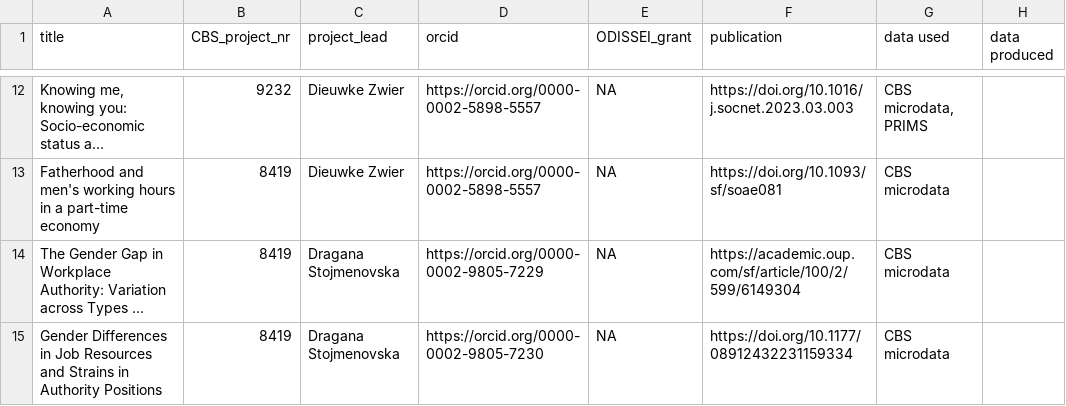
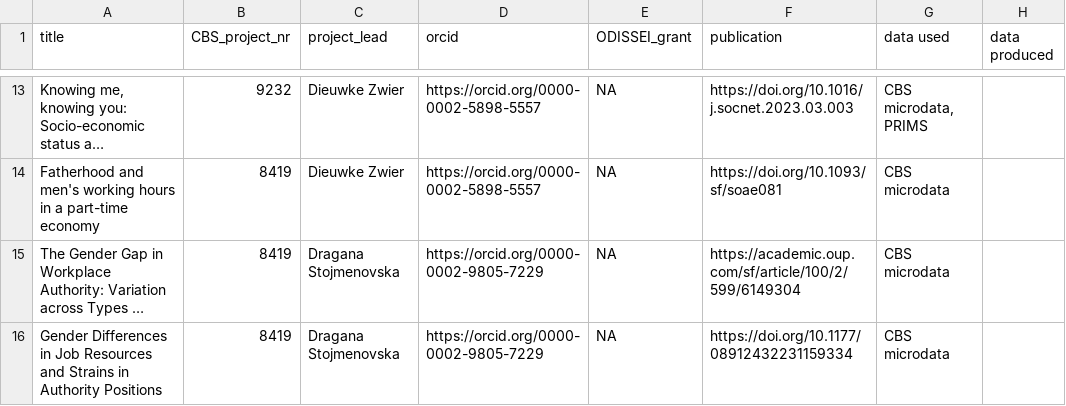
Before and after one commit to odissei-data/ODISSEI-code-library, a CSV file: _data/cbs.csv, drawn as a sheet; only a part is shown, gaps mark what is left out; long unchanged cells end in …; addresses are those after the commit; the diff covers the shown part only; the diff names each change by its address in the sheet, - before the commit and + after, or states it on an @@ line.

Commit message:
added missing ORCIDs

```diff
--- a/_data/cbs.csv
+++ b/_data/cbs.csv
-D16 (orcid): https://orcid.org/0000-0002-9805-7230
+D16 (orcid): https://orcid.org/0000-0002-9805-7229
```
Also changed, not shown: 1 added row and 2 edited cells elsewhere in this file.
